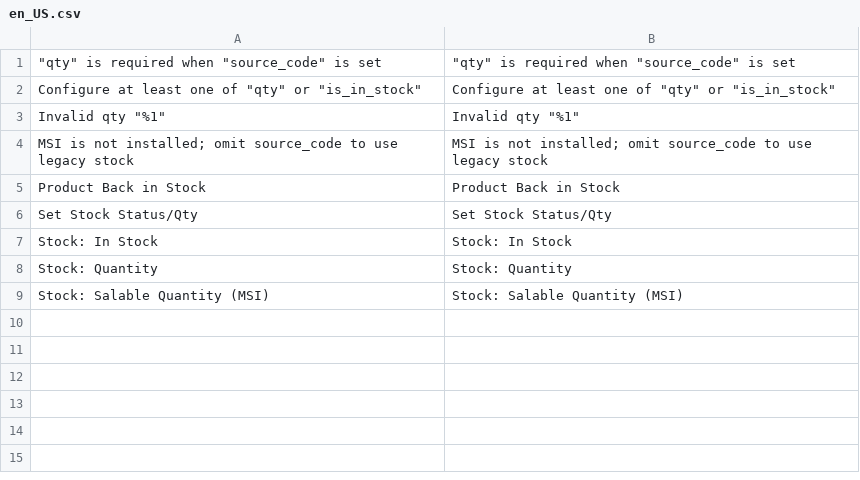
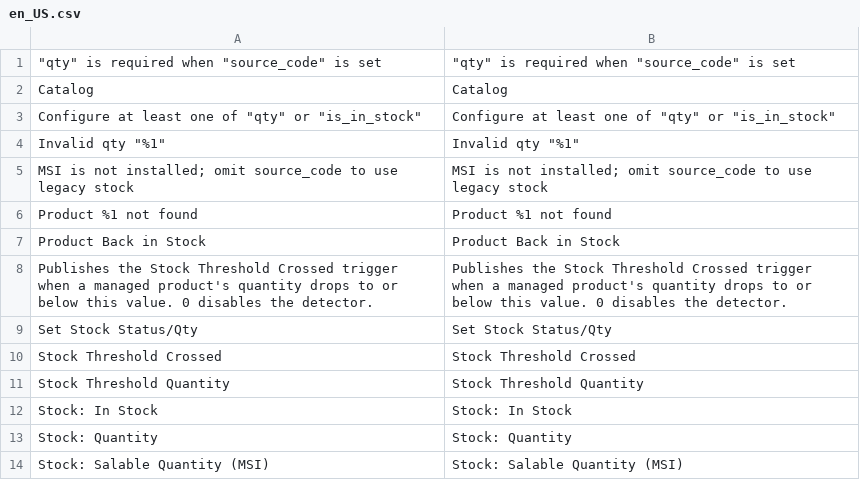
Before and after one commit to mage-os-lab/magento-workflows, a CSV file: src/module-workflows-inventory/i18n/en_US.csv, drawn as a sheet.

```diff
--- a/src/module-workflows-inventory/i18n/en_US.csv
+++ b/src/module-workflows-inventory/i18n/en_US.csv
@@ -1,2 +1,3 @@
 """qty"" is required when ""source_code"" is set","""qty"" is required when ""source_code"" is set"
+"Catalog","Catalog"
 "Configure at least one of ""qty"" or ""is_in_stock""","Configure at least one of ""qty"" or ""is_in_stock"""
@@ -4,4 +5,8 @@
 "MSI is not installed; omit source_code to use legacy stock","MSI is not installed; omit source_code to use legacy stock"
+"Product %1 not found","Product %1 not found"
 "Product Back in Stock","Product Back in Stock"
+"Publishes the Stock Threshold Crossed trigger when a managed product's quantity drops to or below this value. 0 disables the detector.","Publishes the Stock Threshold Crossed trigger when a managed product's quantity drops to or below this value. 0 disables the detector."
 "Set Stock Status/Qty","Set Stock Status/Qty"
+"Stock Threshold Crossed","Stock Threshold Crossed"
+"Stock Threshold Quantity","Stock Threshold Quantity"
 "Stock: In Stock","Stock: In Stock"
```
Also changed, not shown: src/module-workflows-admin-extension/i18n/en_US.csv, src/module-workflows-approvals/i18n/en_US.csv, 13 other files.
